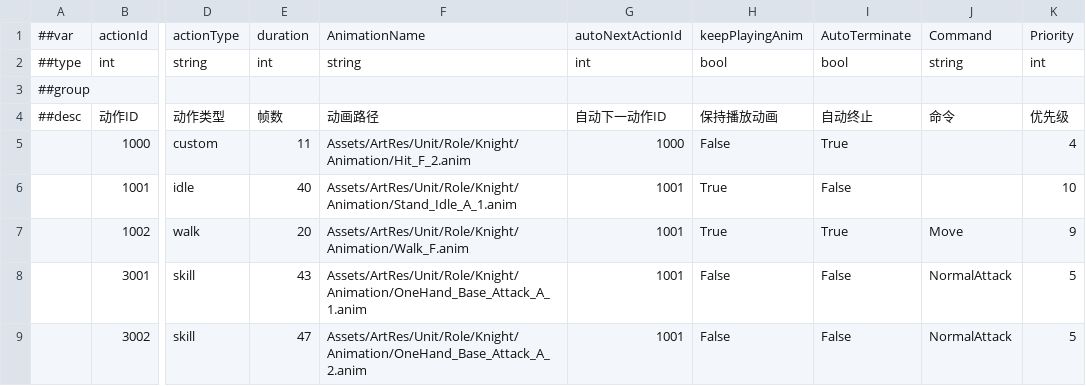
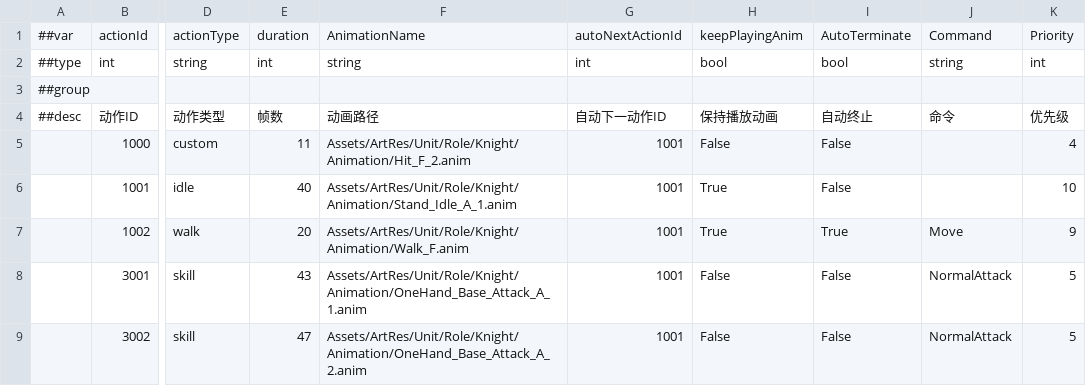
Before and after one commit to CeeLav/Astrum, a CSV file: AstrumConfig/Tables/Datas/Entity/#ActionTable.csv, drawn as a sheet; only a part is shown, gaps mark what is left out; the diff names each change by its address in the sheet, - before the commit and + after, or states it on an @@ line.

```diff
--- a/AstrumConfig/Tables/Datas/Entity/#ActionTable.csv
+++ b/AstrumConfig/Tables/Datas/Entity/#ActionTable.csv
-G5: 1000
+G5: 1001
-I5: True
+I5: False
```
Also changed, not shown: AstrumConfig/Tables/Datas/Entity/#EntityBaseTable.csv, 16 other files.
